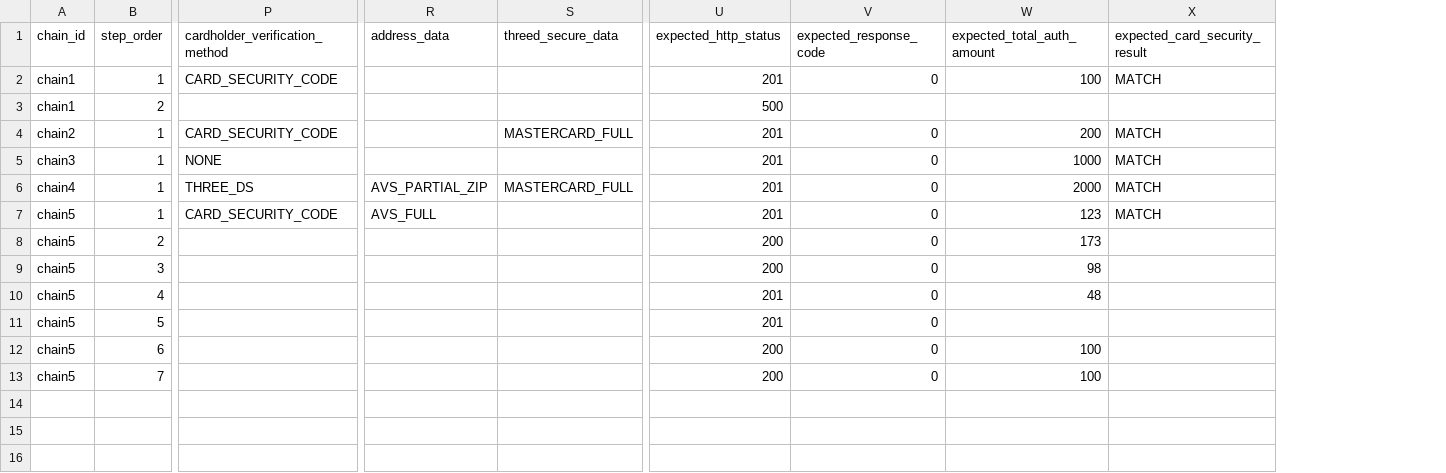
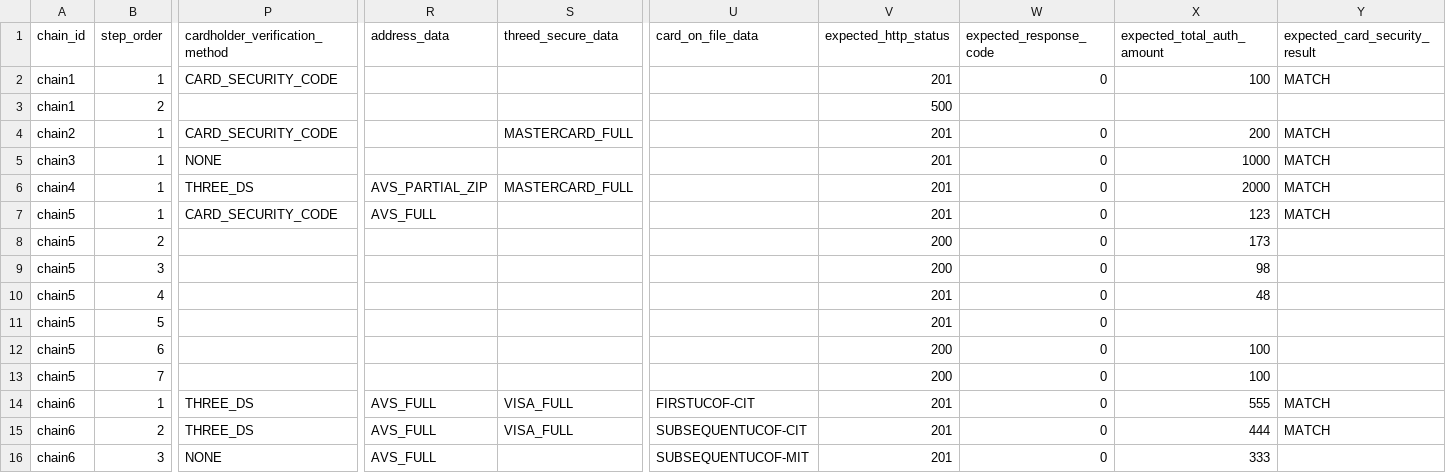
Before and after one commit to rikvanthof/wlacqapitest, a CSV file: config/test_suites/smoke_tests.csv, drawn as a sheet; only a part is shown, gaps mark what is left out; rows hold the shown columns only; the diff names each change by its address in the sheet, - before the commit and + after, or states it on an @@ line.

Commit message:
Implement CardOnFileData support for UCOF transactions
- Add cardonfile.py with Initial/Subsequent CardOnFileData handling
- Update create_payment request builder to support cardonfile parameter
- Add schemeTransactionId extraction and chain tracking
- Fix totalAuthorizedAmount assertion in payment_assertions.py
- Update endpoint signatures to pass cardonfile and previous_outputs
- Support both CIT and MIT transaction types
- Clean implementation with proper error handling

Features:
✅ Initial COF: futureUse + transactionType
✅ Subsequent COF: cardOnFileInitiator + initialSchemeTransactionId
✅ Chain execution with schemeTransactionId tracking
✅ Full UCOF test suite support

```diff
--- a/config/test_suites/smoke_tests.csv
+++ b/config/test_suites/smoke_tests.csv
+column U (card_on_file_data), empty
+row 14: chain6 | 1 | THREE_DS | AVS_FULL | VISA_FULL | FIRSTUCOF-CIT | 201 | 0 | 555 | MATCH
+row 15: chain6 | 2 | THREE_DS | AVS_FULL | VISA_FULL | SUBSEQUENTUCOF-CIT | 201 | 0 | 444 | MATCH
+row 16: chain6 | 3 | NONE | AVS_FULL |  | SUBSEQUENTUCOF-MIT | 201 | 0 | 333
```
Also changed, not shown: config/static/cards.csv, 9 other files.
